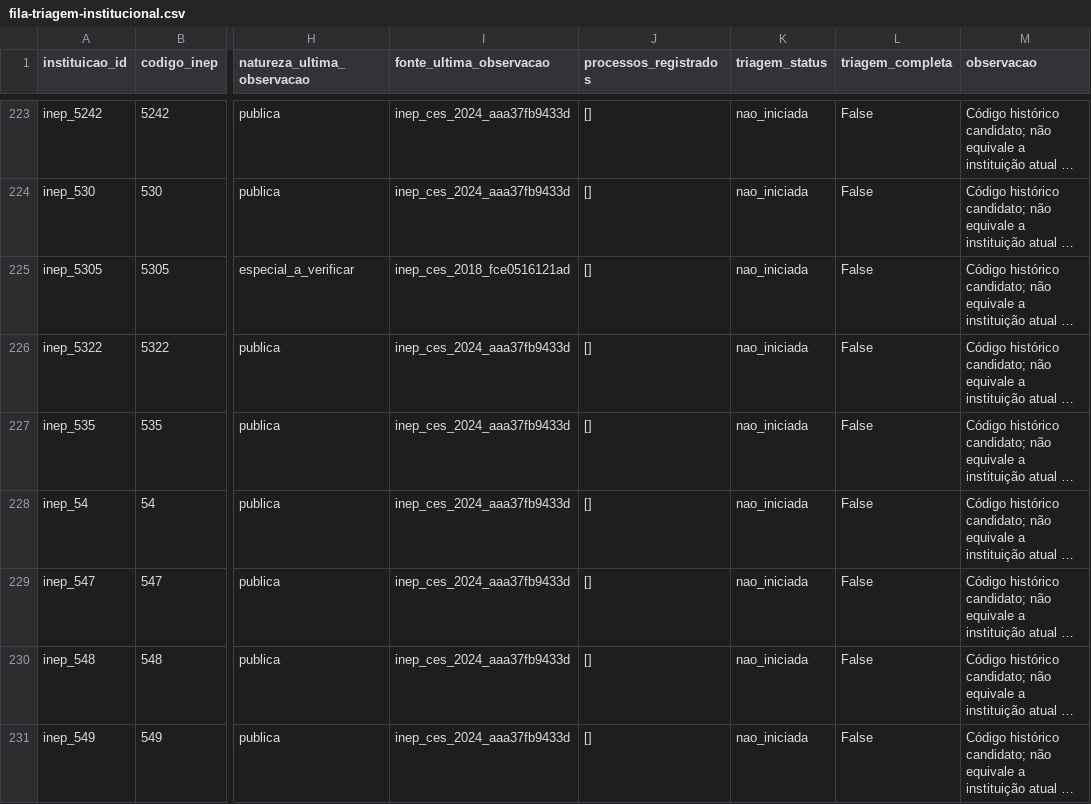
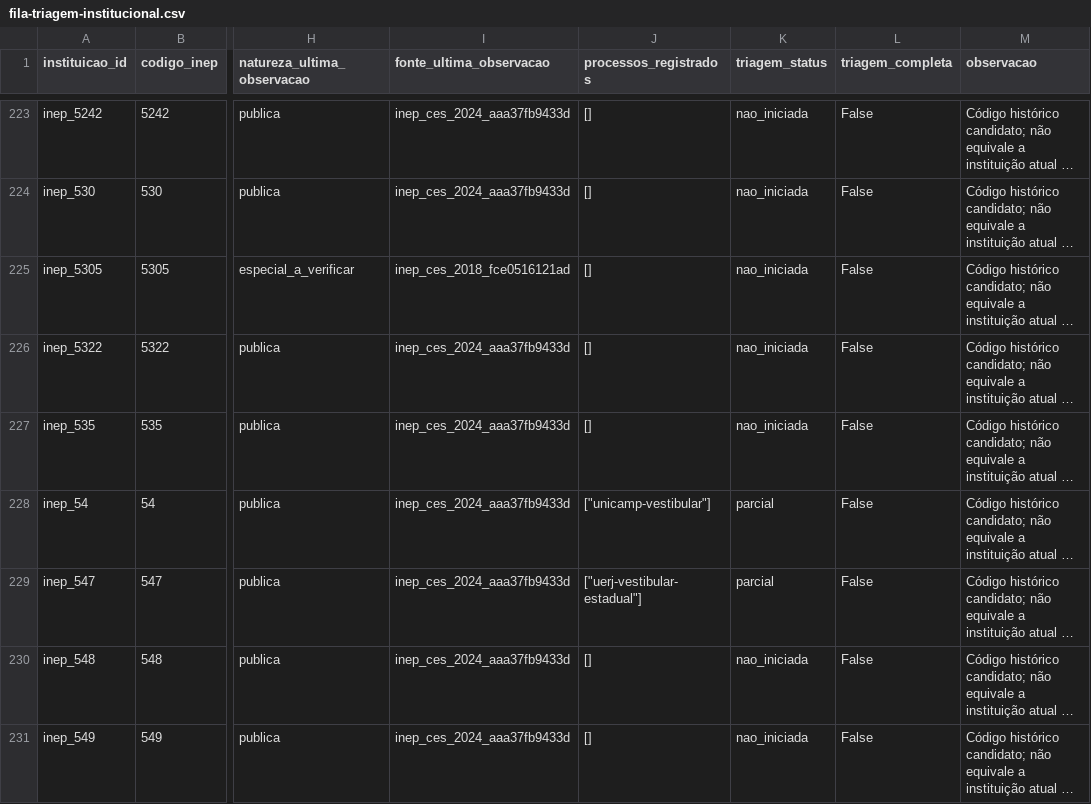
Before and after one commit to mh131105/amazonia-nos-vestibulares, a CSV file: data/registry/fila-triagem-institucional.csv, drawn as a sheet; only a part is shown, gaps mark what is left out; long unchanged cells end in …; the diff covers the shown part only; the diff names each change by its address in the sheet, - before the commit and + after, or states it on an @@ line.

```diff
--- a/data/registry/fila-triagem-institucional.csv
+++ b/data/registry/fila-triagem-institucional.csv
-J228 (processos_registrados): []
+J228 (processos_registrados): ["unicamp-vestibular"]
-K228:K229 (triagem_status): nao_iniciada
+K228:K229 (triagem_status): parcial
-J229 (processos_registrados): []
+J229 (processos_registrados): ["uerj-vestibular-estadual"]
```
Also changed, not shown: 30 edited cells elsewhere in this file, data/processed/gabaritos.csv, reports/tabelas/cobertura-documentos.csv, 37 other files.
